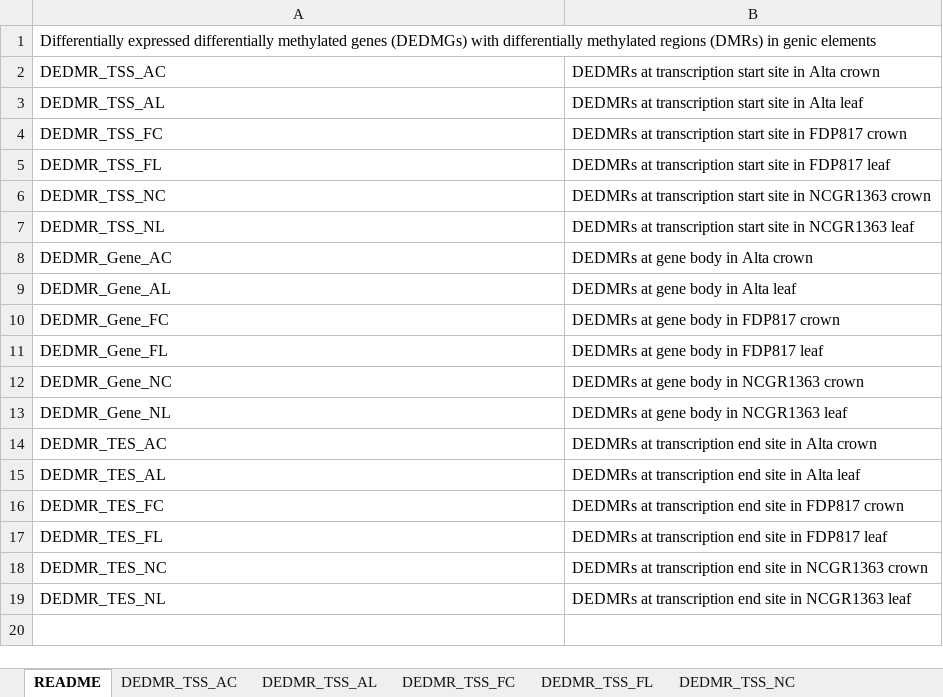
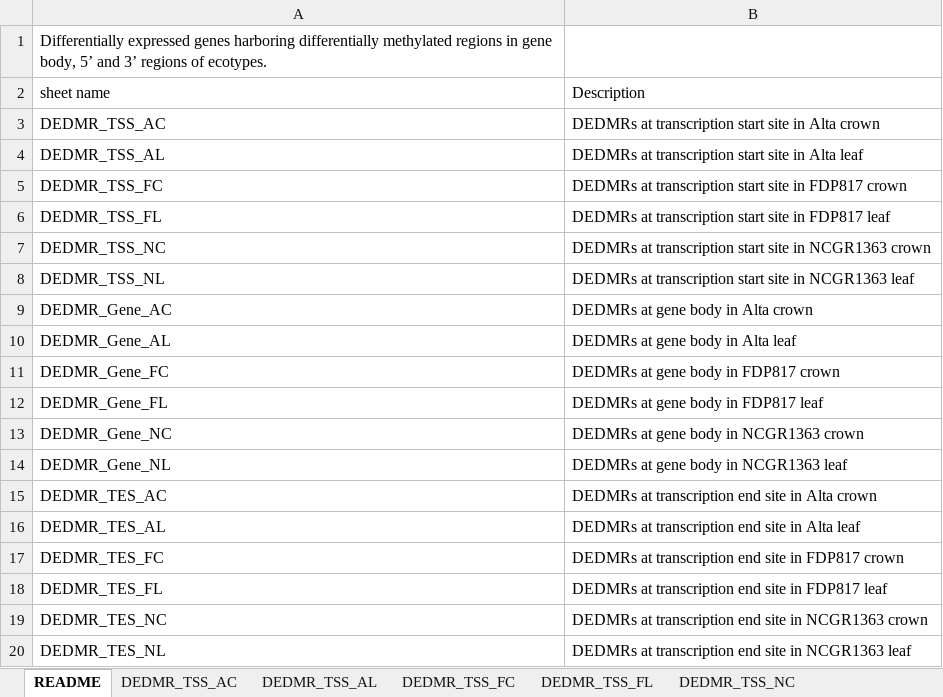
Before and after one commit to Njah/Njah-et-al.-Manuscript-2026, an Excel workbook: Supplemental_data/Supplemental data 9.xlsx, sheet README, drawn as a sheet; values as stored, in another font and other column widths than the file's, no borders; charts and pictures not drawn; removed rows and columns are numbered as before the commit, all else as after; the diff names each change by its address in the sheet, - before the commit and + after, or states it on an @@ line.

Commit message:
Supplemental_data

```diff
--- a/Supplemental_data/Supplemental data 9.xlsx (sheet README)
+++ b/Supplemental_data/Supplemental data 9.xlsx (sheet README)
-A1: Differentially expressed differentially methylated genes (DEDMGs) with differentially methylated regions (DMRs) in genic elements
+A1: Differentially expressed genes harboring differentially methylated regions in gene body, 5’ and 3’ regions of ecotypes.
-A1:B1 merged
+row 2: sheet name | Description
```
Also changed, not shown: Supplemental_data/Supplemental data 10.xlsx, Supplemental_data/Supplemental data 11.xlsx, 9 other files.
